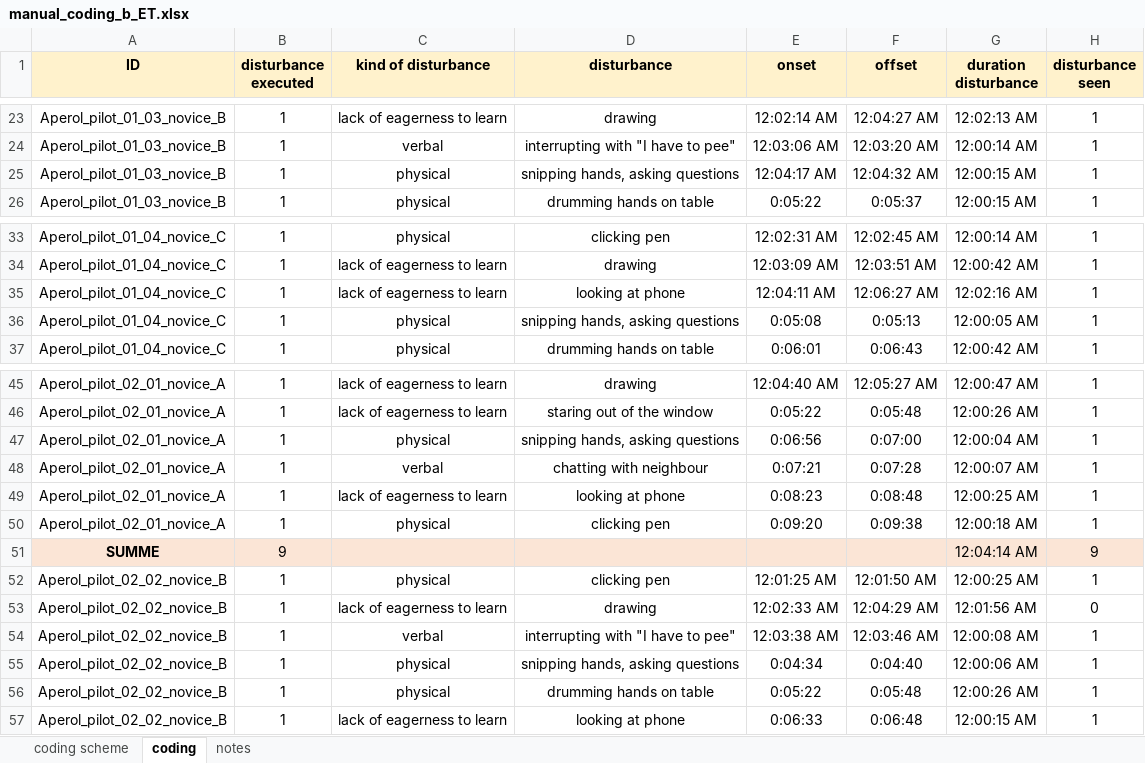
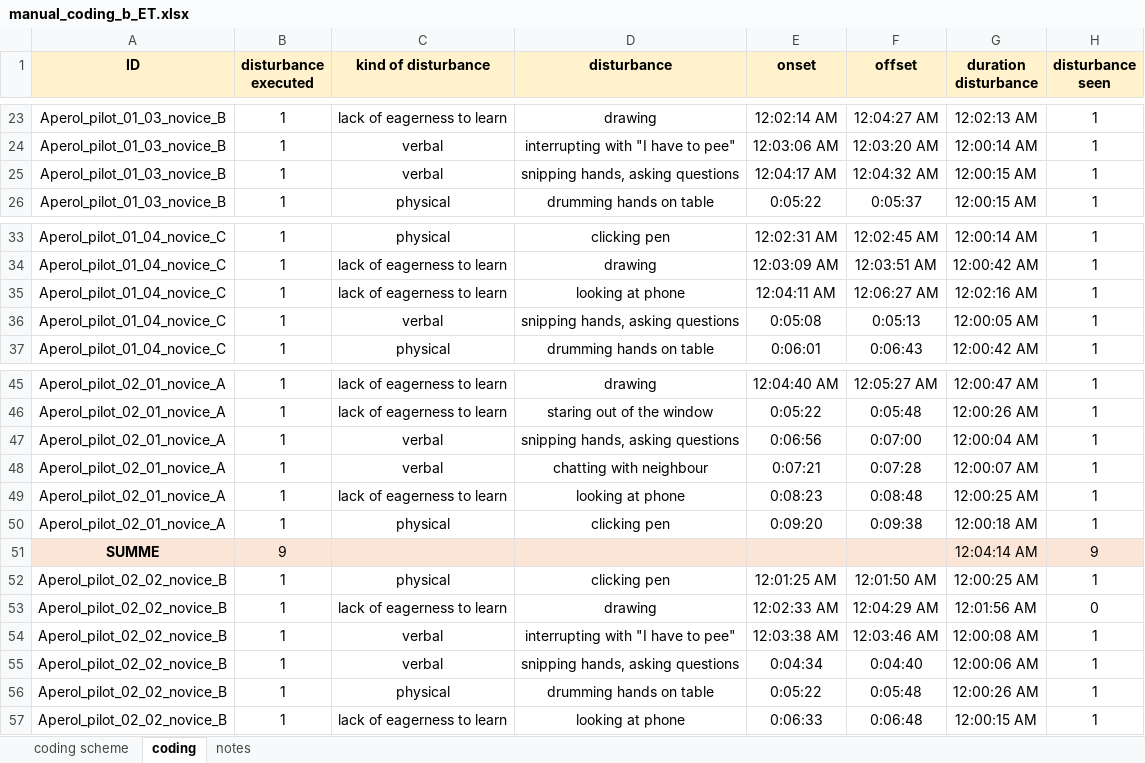
Before and after one commit to ginaamri/Mandy-PhD, an Excel workbook: studies/2020_Aperol_Git/Coding/manual_coding_b_ET.xlsx, sheet coding, drawn as a sheet; only a part is shown, gaps mark what is left out; values as stored, in another font and other column widths than the file's, no borders; the diff covers the shown part only; the diff names each change by its address in the sheet, - before the commit and + after, or states it on an @@ line.

Commit message:
Update manual_coding_b_ET.xlsx

```diff
--- a/studies/2020_Aperol_Git/Coding/manual_coding_b_ET.xlsx (sheet coding)
+++ b/studies/2020_Aperol_Git/Coding/manual_coding_b_ET.xlsx (sheet coding)
-C25 (kind of disturbance): physical
+C25 (kind of disturbance): verbal
-C36 (kind of disturbance): physical
+C36 (kind of disturbance): verbal
-C47 (kind of disturbance): physical
+C47 (kind of disturbance): verbal
-C55 (kind of disturbance): physical
+C55 (kind of disturbance): verbal
```
Also changed, not shown: 22 edited cells elsewhere in this sheet, sheet coding scheme, sheet notes.
